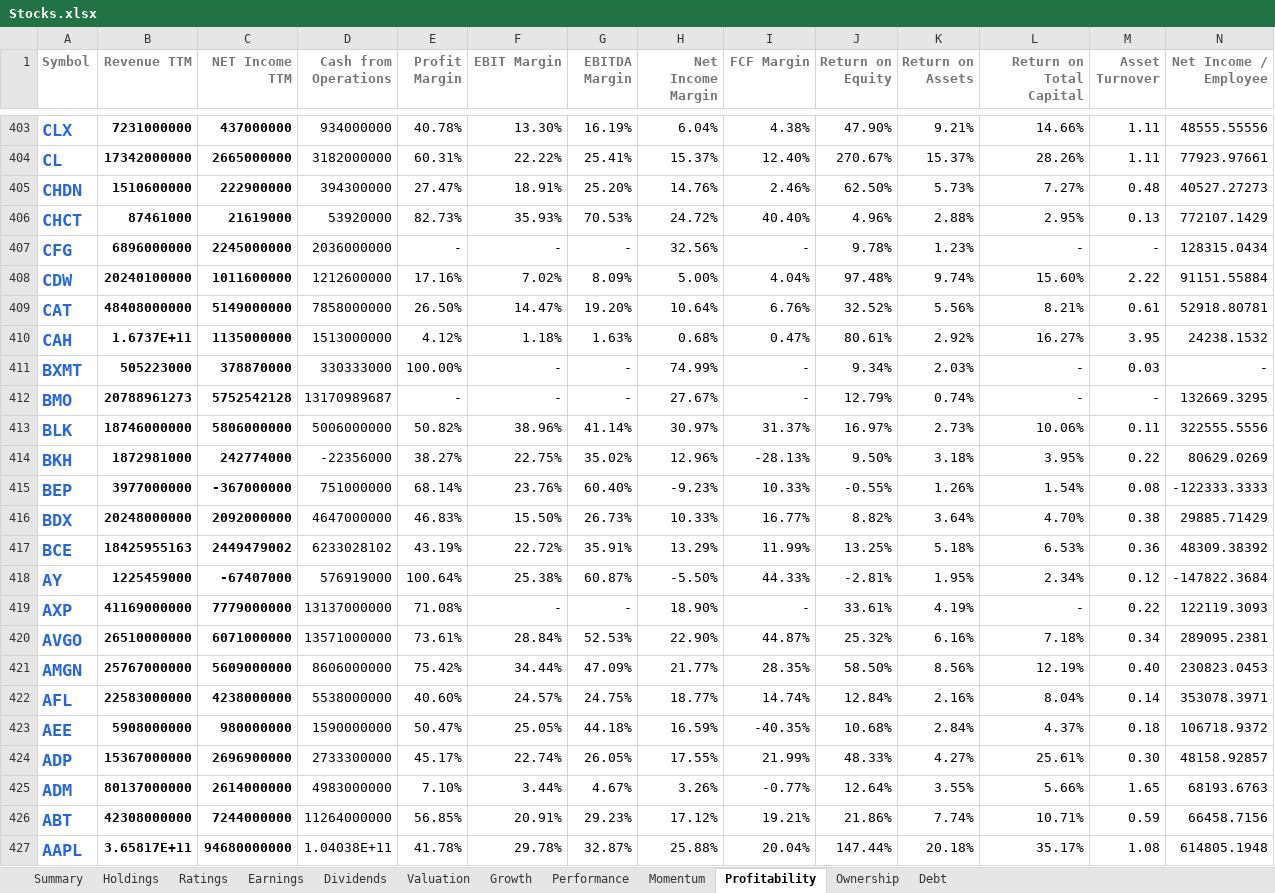
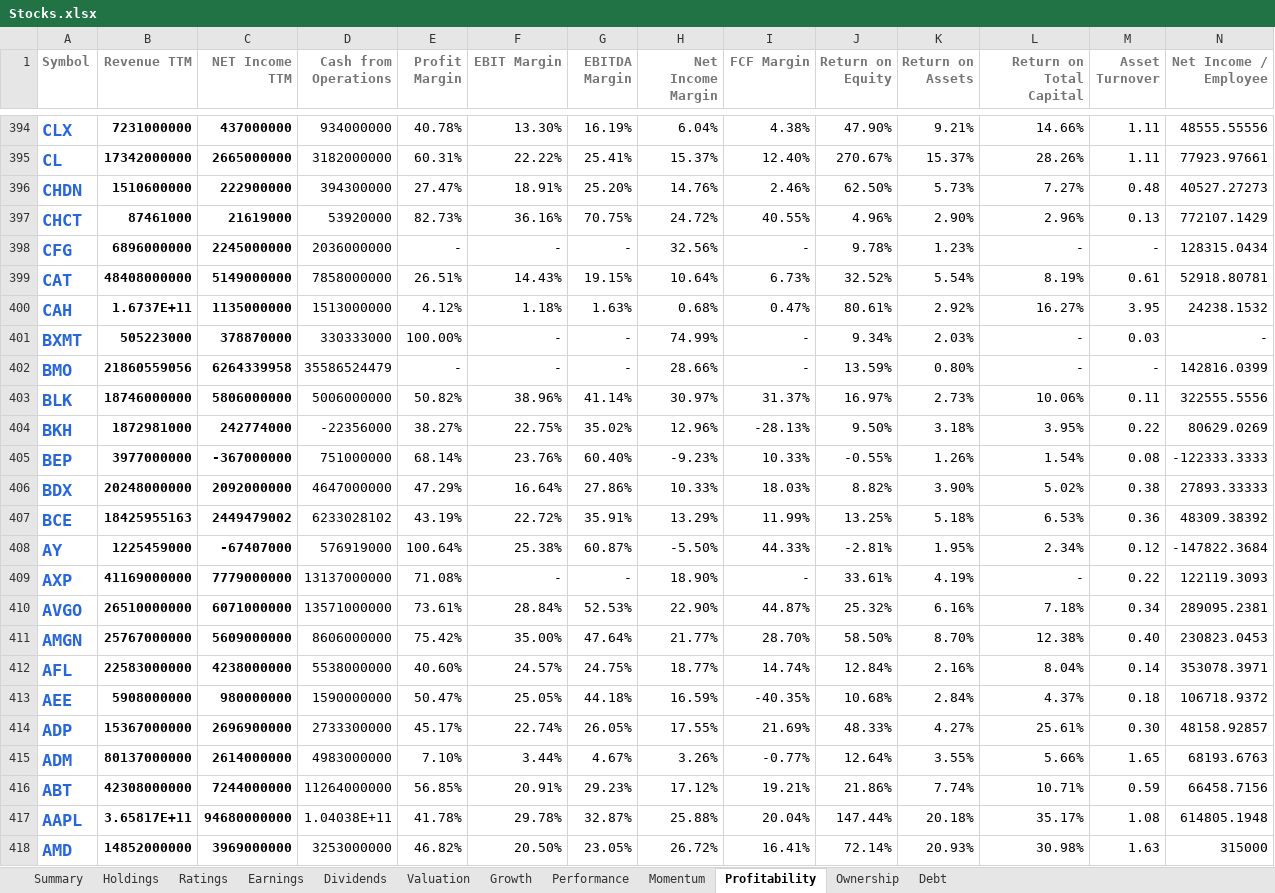
Before and after one commit to mucolon/opt-portfolio, an Excel workbook: data/Stocks.xlsx, sheet Profitability, drawn as a sheet; only a part is shown, gaps mark what is left out; the shorter side is filled out with more unchanged rows; values as stored, in another font and other column widths than the file's, no borders; conditional formats and table styles not drawn; removed rows and columns are numbered as before the commit, all else as after; the diff covers the shown part only; the diff names each change by its address in the sheet, - before the commit and + after, or states it on an @@ line.

```diff
--- a/data/Stocks.xlsx (sheet Profitability)
+++ b/data/Stocks.xlsx (sheet Profitability)
-F397 (EBIT Margin): 35.93%
+F397 (EBIT Margin): 36.16%
-G397 (EBITDA Margin): 70.53%
+G397 (EBITDA Margin): 70.75%
-I397 (FCF Margin): 40.40%
+I397 (FCF Margin): 40.55%
-K397 (Return on Assets): 2.88%
+K397 (Return on Assets): 2.90%
-L397 (Return on Total Capital): 2.95%
+L397 (Return on Total Capital): 2.96%
-row 408: CDW | 20240100000 | 1011600000 | 1212600000 | 17.16% | 7.02% | 8.09% | 5.00% | 4.04% | 97.48% | 9.74% | 15.60% | 2.22 | 91151.55884
-E399 (Profit Margin): 26.50%
+E399 (Profit Margin): 26.51%
-F399 (EBIT Margin): 14.47%
+F399 (EBIT Margin): 14.43%
-G399 (EBITDA Margin): 19.20%
+G399 (EBITDA Margin): 19.15%
-I399 (FCF Margin): 6.76%
+I399 (FCF Margin): 6.73%
-K399 (Return on Assets): 5.56%
+K399 (Return on Assets): 5.54%
-L399 (Return on Total Capital): 8.21%
+L399 (Return on Total Capital): 8.19%
-B402 (Revenue TTM): 20788961273
+B402 (Revenue TTM): 21860559056
-C402 (NET Income TTM): 5752542128
+C402 (NET Income TTM): 6264339958
-D402 (Cash from Operations): 13170989687
+D402 (Cash from Operations): 35586524479
-H402 (Net Income Margin): 27.67%
+H402 (Net Income Margin): 28.66%
-J402 (Return on Equity): 12.79%
+J402 (Return on Equity): 13.59%
-K402 (Return on Assets): 0.74%
+K402 (Return on Assets): 0.80%
-N402 (Net Income / Employee): 132669.3295
+N402 (Net Income / Employee): 142816.0399
-E406 (Profit Margin): 46.83%
+E406 (Profit Margin): 47.29%
-F406 (EBIT Margin): 15.50%
+F406 (EBIT Margin): 16.64%
-G406 (EBITDA Margin): 26.73%
+G406 (EBITDA Margin): 27.86%
-I406 (FCF Margin): 16.77%
+I406 (FCF Margin): 18.03%
-K406 (Return on Assets): 3.64%
+K406 (Return on Assets): 3.90%
-L406 (Return on Total Capital): 4.70%
+L406 (Return on Total Capital): 5.02%
-N406 (Net Income / Employee): 29885.71429
+N406 (Net Income / Employee): 27893.33333
-F411 (EBIT Margin): 34.44%
+F411 (EBIT Margin): 35.00%
-G411 (EBITDA Margin): 47.09%
+G411 (EBITDA Margin): 47.64%
-I411 (FCF Margin): 28.35%
+I411 (FCF Margin): 28.70%
-K411 (Return on Assets): 8.56%
+K411 (Return on Assets): 8.70%
-L411 (Return on Total Capital): 12.19%
+L411 (Return on Total Capital): 12.38%
-I414 (FCF Margin): 21.99%
+I414 (FCF Margin): 21.69%
```
Also changed, not shown: 2 added rows, 11 removed rows and 551 edited cells elsewhere in this sheet, sheet Performance, sheet Momentum, sheet Summary, sheet Valuation, sheet Dividends, sheet Holdings, 5 more sheets, 6 other files.
